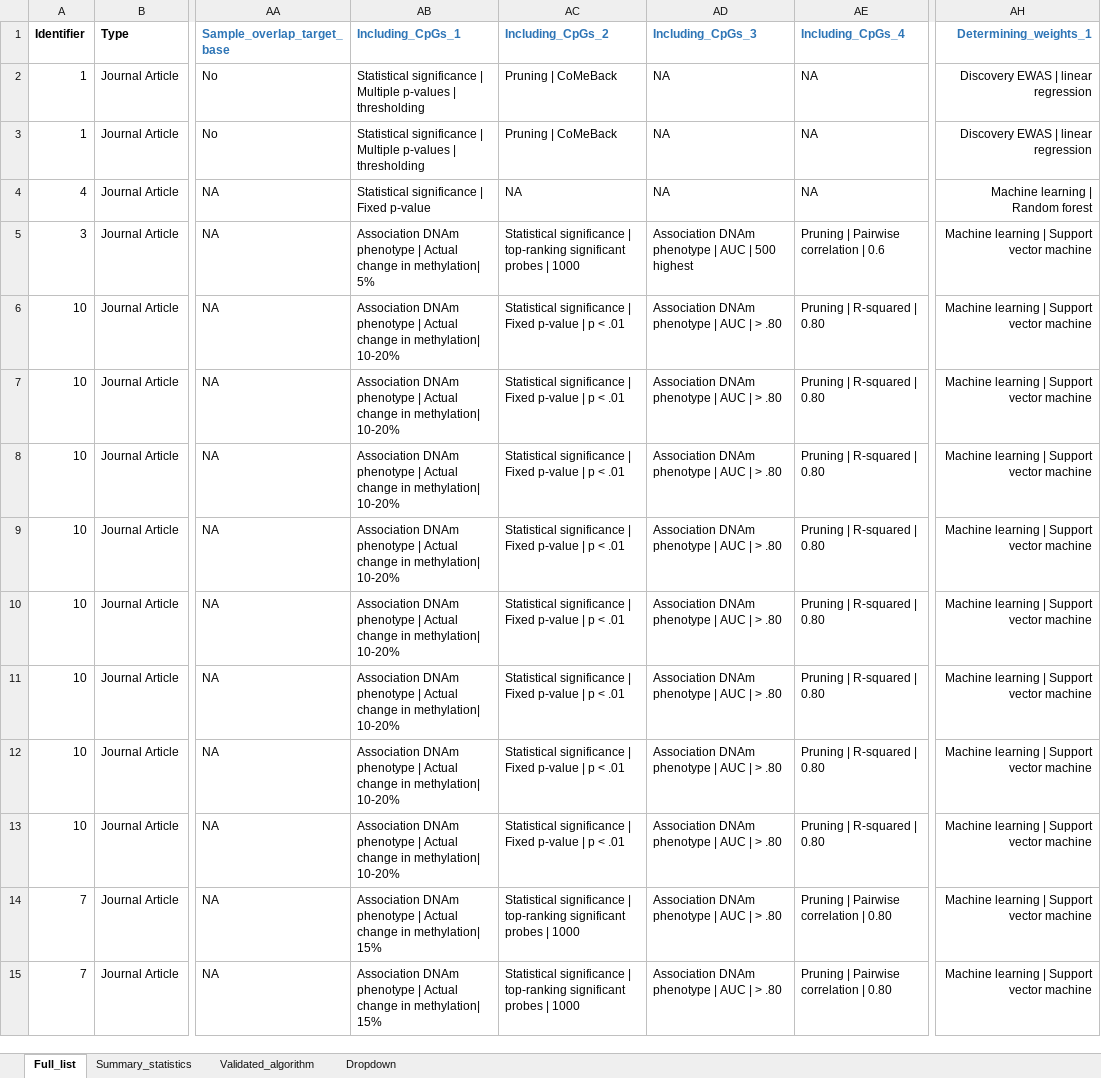
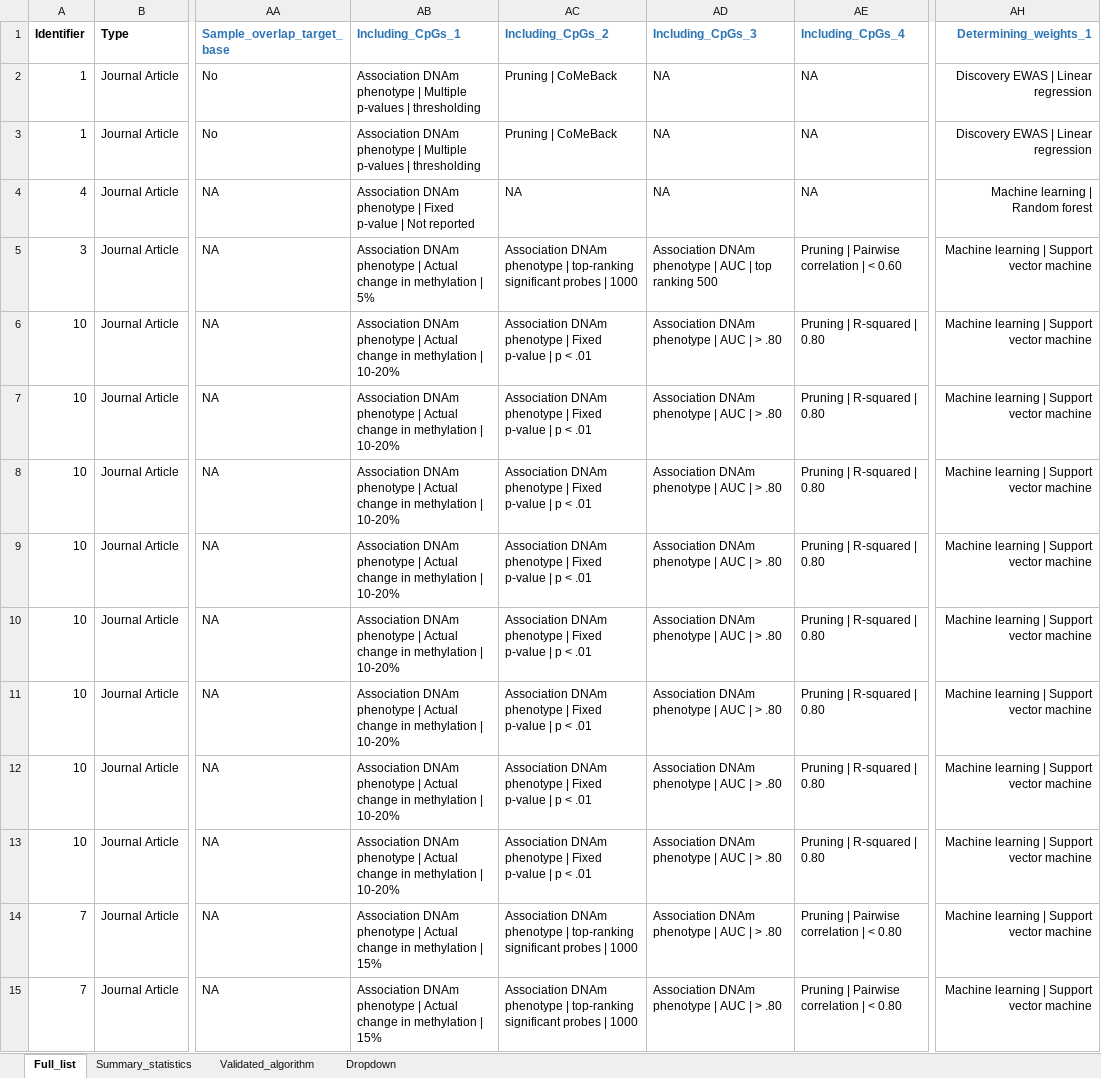
Before and after one commit to inDEPTHlab/DeMetRA-review, an Excel workbook: assets/MPS_review_systematic_2025-05-06.xlsx, sheet Full_list, drawn as a sheet; only a part is shown, gaps mark what is left out; values as stored, in another font and other column widths than the file's, no borders; table styles not drawn; the diff covers the shown part only; the diff names each change by its address in the sheet, - before the commit and + after, or states it on an @@ line.

```diff
--- a/assets/MPS_review_systematic_2025-05-06.xlsx (sheet Full_list)
+++ b/assets/MPS_review_systematic_2025-05-06.xlsx (sheet Full_list)
-AB2:AB3 (Including_CpGs_1): Statistical significance | Multiple…
+AB2:AB3 (Including_CpGs_1): Association DNAm phenotype | Multiple…
-AH2:AH3 (Determining_weights_1): Discovery EWAS | linear regression
+AH2:AH3 (Determining_weights_1): Discovery EWAS | Linear regression
-AB4 (Including_CpGs_1): Statistical significance | Fixed p-value
+AB4 (Including_CpGs_1): Association DNAm phenotype | Fixed p-value | Not reported
-AB5 (Including_CpGs_1): …change in methylation| 5%
+AB5 (Including_CpGs_1): …change in methylation | 5%
-AC5 (Including_CpGs_2): Statistical significance | top-ranking…
+AC5 (Including_CpGs_2): Association DNAm phenotype | top-ranking…
-AD5 (Including_CpGs_3): …AUC | 500 highest
+AD5 (Including_CpGs_3): …AUC | top ranking 500
-AE5 (Including_CpGs_4): Pruning | Pairwise correlation | 0.6
+AE5 (Including_CpGs_4): Pruning | Pairwise correlation | < 0.60
-AB6:AB13 (Including_CpGs_1): …change in methylation| 10-20%
+AB6:AB13 (Including_CpGs_1): …change in methylation | 10-20%
-AC6:AC13 (Including_CpGs_2): Statistical significance | Fixed…
+AC6:AC13 (Including_CpGs_2): Association DNAm phenotype | Fixed…
-AB14:AB15 (Including_CpGs_1): …change in methylation| 15%
+AB14:AB15 (Including_CpGs_1): …change in methylation | 15%
-AC14:AC15 (Including_CpGs_2): Statistical significance | top-ranking…
+AC14:AC15 (Including_CpGs_2): Association DNAm phenotype | top-ranking…
-AE14:AE15 (Including_CpGs_4): Pruning | Pairwise correlation | 0.80
+AE14:AE15 (Including_CpGs_4): Pruning | Pairwise correlation | < 0.80
```
Also changed, not shown: 611 edited cells elsewhere in this sheet, 7 other files.
